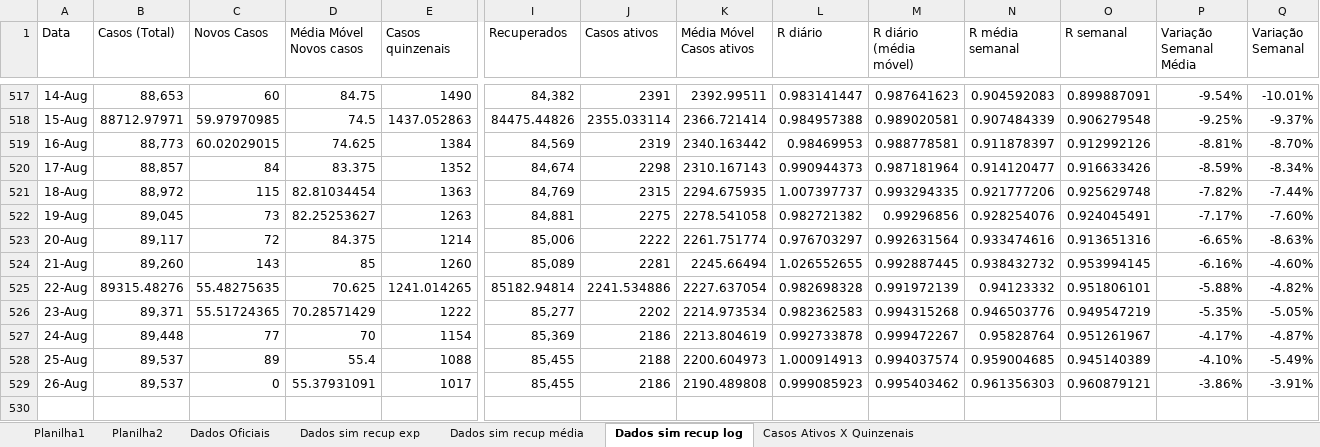
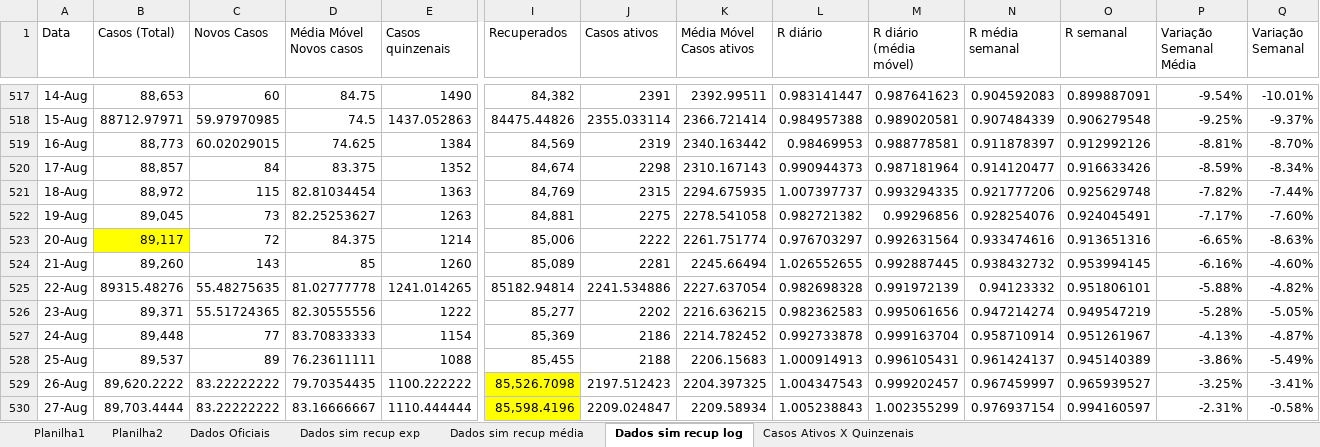
Before and after one commit to celsorosajr/Covid-SJC, an Excel workbook: Covid SJC.xlsx, sheet Dados sim recup log, drawn as a sheet; only a part is shown, gaps mark what is left out; values as stored, in another font and other column widths than the file's, no borders; charts and pictures not drawn; rows hold the shown columns only; the diff covers the shown part only; the diff names each change by its address in the sheet, - before the commit and + after, or states it on an @@ line.

Commit message:
Update 2021-09-03

```diff
--- a/Covid SJC.xlsx (sheet Dados sim recup log)
+++ b/Covid SJC.xlsx (sheet Dados sim recup log)
-B523 fill: none
+B523 fill: #FFFF00
-D525 (Média Móvel Novos casos): 70.625
+D525 (Média Móvel Novos casos): 81.02777778
-D526 (Média Móvel Novos casos): 70.28571429
+D526 (Média Móvel Novos casos): 82.30555556
-K526 (Média Móvel Casos ativos): 2214.973534
+K526 (Média Móvel Casos ativos): 2216.636215
-M526 (R diário (média móvel)): 0.994315268
+M526 (R diário (média móvel)): 0.995061656
-N526 (R média semanal): 0.946503776
+N526 (R média semanal): 0.947214274
-P526 (Variação Semanal Média): -5.35%
+P526 (Variação Semanal Média): -5.28%
-D527 (Média Móvel Novos casos): 70
+D527 (Média Móvel Novos casos): 83.70833333
-K527 (Média Móvel Casos ativos): 2213.804619
+K527 (Média Móvel Casos ativos): 2214.782452
-M527 (R diário (média móvel)): 0.999472267
+M527 (R diário (média móvel)): 0.999163704
-N527 (R média semanal): 0.95828764
+N527 (R média semanal): 0.958710914
-P527 (Variação Semanal Média): -4.17%
+P527 (Variação Semanal Média): -4.13%
-D528 (Média Móvel Novos casos): 55.4
+D528 (Média Móvel Novos casos): 76.23611111
-K528 (Média Móvel Casos ativos): 2200.604973
+K528 (Média Móvel Casos ativos): 2206.15683
-M528 (R diário (média móvel)): 0.994037574
+M528 (R diário (média móvel)): 0.996105431
-N528 (R média semanal): 0.959004685
+N528 (R média semanal): 0.961424137
-P528 (Variação Semanal Média): -4.10%
+P528 (Variação Semanal Média): -3.86%
-B529 (Casos (Total)): 89,537
+B529 (Casos (Total)): 89,620.2222
-C529 (Novos Casos): 0
+C529 (Novos Casos): 83.22222222
-D529 (Média Móvel Novos casos): 55.37931091
+D529 (Média Móvel Novos casos): 79.70354435
-E529 (Casos quinzenais): 1017
+E529 (Casos quinzenais): 1100.222222
-I529 (Recuperados): 85,455
+I529 (Recuperados): 85,526.7098
-I529 fill: none
+I529 fill: #FFFF00
-J529 (Casos ativos): 2186
+J529 (Casos ativos): 2197.512423
-K529 (Média Móvel Casos ativos): 2190.489808
+K529 (Média Móvel Casos ativos): 2204.397325
-L529 (R diário): 0.999085923
+L529 (R diário): 1.004347543
-M529 (R diário (média móvel)): 0.995403462
+M529 (R diário (média móvel)): 0.999202457
-N529 (R média semanal): 0.961356303
+N529 (R média semanal): 0.967459997
-O529 (R semanal): 0.960879121
+O529 (R semanal): 0.965939527
-P529 (Variação Semanal Média): -3.86%
+P529 (Variação Semanal Média): -3.25%
-Q529 (Variação Semanal): -3.91%
+Q529 (Variação Semanal): -3.41%
+row 530: 27-Aug | 89,703.4444 | 83.22222222 | 83.16666667 | 1110.444444 | 85,598.4196 | 2209.024847 | 2209.58934 | 1.005238843 | 1.002355299 | 0.976937154 | 0.994160597 | -2.31% | -0.58%
```
Also changed, not shown: 9 added rows and cell formats elsewhere in this sheet, charts or pictures.
